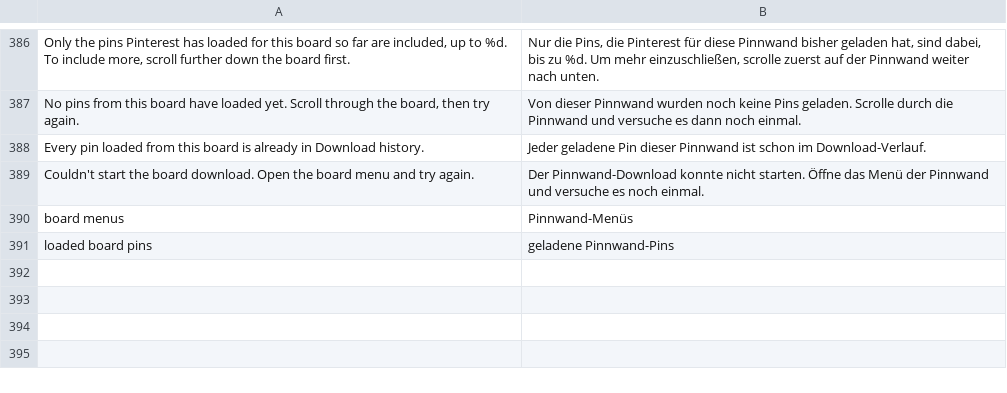
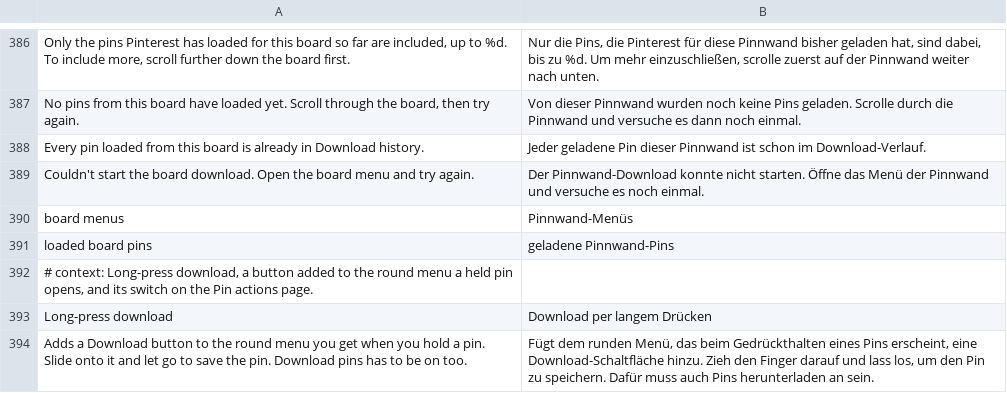
Before and after one commit to SA-SUJON/HushPinterest, a TSV file: extensions/shared/library/src/main/l10n/de.tsv, drawn as a sheet; only a part is shown, gaps mark what is left out; the diff names each change by its address in the sheet, - before the commit and + after, or states it on an @@ line.

Commit message:
feat(actions): add a Download button to the long-press pin menu
Holding a pin opens Pinterest's round menu, which had no way to save the
pin. The new Long-press download patch hooks the head of the menu's
show method and, only for a pin with both switches on and nothing
paused, lays the menu out again with Pinterest's own Download button
after its buttons. Releasing on it saves through PinDownloads.start, the
same path as the pin menu's Download pin, so it lands in Download
history.

The pin is held weakly and a click only downloads while the menu still
names that pin, which Pinterest clears when the menu closes. Boards and
other long-presses keep Pinterest's menu untouched. The patch refuses
before any edit unless every target resolves exactly once, and DexDiff
gets a longPress contract that binds the hook and all six stubs to the
clean APK's members.

Ported onto current main for Pinterest 14.38.0 only; the original branch
forked from f8b3ca9 and never landed. Every target is still found by
kept names (ContextMenuView, ContextMenuItemView, the pin overflow
menu), strings and shapes. The patch joins Manager's default selection
with a switch that starts off, the description, settings row and
changelog use the plain-English wording, and the row, backup entry and
contracts sit next to Download board's.

```diff
--- a/extensions/shared/library/src/main/l10n/de.tsv
+++ b/extensions/shared/library/src/main/l10n/de.tsv
+row 392: # context: Long-press download, a button added to the round menu a held pin opens, and its switch on the Pin actions page.
+row 393: Long-press download | Download per langem Drücken
+row 394: Adds a Download button to the round menu you get when you hold a pin. Slide onto it and let go to save the pin. Download pins has to be on too. | Fügt dem runden Menü, das beim Gedrückthalten eines Pins erscheint, eine Download-Schaltfläche hinzu. Zieh den Finger darauf und lass los, um den Pin zu speichern. Dafür muss auch Pins herunterladen an sein.
```
Also changed, not shown: extensions/shared/library/src/main/l10n/es.tsv, extensions/shared/library/src/main/l10n/in.tsv, 25 other files.
